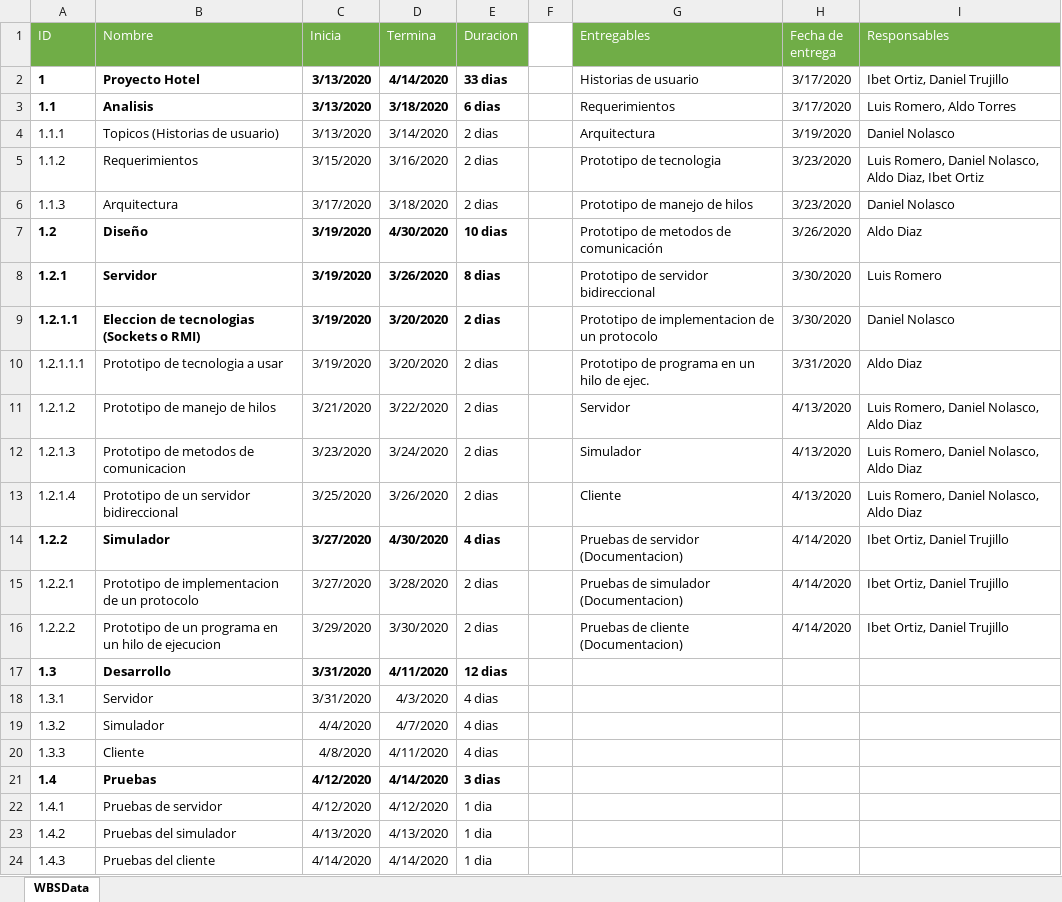
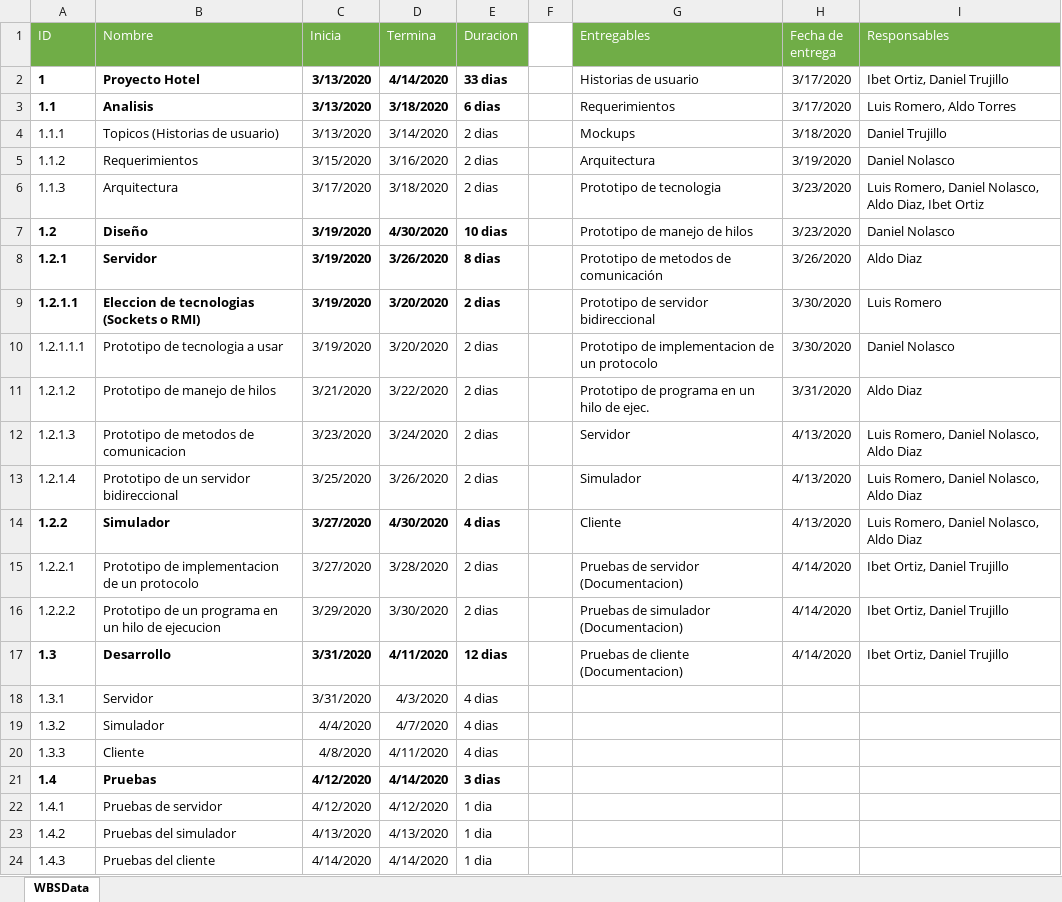
Before and after one commit to Luis501Angel/ProyectoHotel, an Excel workbook: Documentacion/Plan de trabajo - Hotel.xlsx, sheet WBSData, drawn as a sheet; values as stored, in another font and other column widths than the file's, no borders; the diff names each change by its address in the sheet, - before the commit and + after, or states it on an @@ line.

```diff
--- a/Documentacion/Plan de trabajo - Hotel.xlsx (sheet WBSData)
+++ b/Documentacion/Plan de trabajo - Hotel.xlsx (sheet WBSData)
-G4 (Entregables): Arquitectura
+G4 (Entregables): Mockups
-H4 (Fecha de entrega): 3/19/2020
+H4 (Fecha de entrega): 3/18/2020
-I4 (Responsables): Daniel Nolasco
+I4 (Responsables): Daniel Trujillo
-G5 (Entregables): Prototipo de tecnologia
+G5 (Entregables): Arquitectura
-H5 (Fecha de entrega): 3/23/2020
+H5 (Fecha de entrega): 3/19/2020
-I5 (Responsables): Luis Romero, Daniel Nolasco, Aldo Diaz, Ibet Ortiz
+I5 (Responsables): Daniel Nolasco
-G6 (Entregables): Prototipo de manejo de hilos
+G6 (Entregables): Prototipo de tecnologia
-I6 (Responsables): Daniel Nolasco
+I6 (Responsables): Luis Romero, Daniel Nolasco, Aldo Diaz, Ibet Ortiz
-G7 (Entregables): Prototipo de metodos de comunicación
+G7 (Entregables): Prototipo de manejo de hilos
-H7 (Fecha de entrega): 3/26/2020
+H7 (Fecha de entrega): 3/23/2020
-I7 (Responsables): Aldo Diaz
+I7 (Responsables): Daniel Nolasco
-G8 (Entregables): Prototipo de servidor bidireccional
+G8 (Entregables): Prototipo de metodos de comunicación
-H8 (Fecha de entrega): 3/30/2020
+H8 (Fecha de entrega): 3/26/2020
-I8 (Responsables): Luis Romero
+I8 (Responsables): Aldo Diaz
-G9 (Entregables): Prototipo de implementacion de un protocolo
+G9 (Entregables): Prototipo de servidor bidireccional
-I9 (Responsables): Daniel Nolasco
+I9 (Responsables): Luis Romero
-G10 (Entregables): Prototipo de programa en un hilo de ejec.
+G10 (Entregables): Prototipo de implementacion de un protocolo
-H10 (Fecha de entrega): 3/31/2020
+H10 (Fecha de entrega): 3/30/2020
-I10 (Responsables): Aldo Diaz
+I10 (Responsables): Daniel Nolasco
-G11 (Entregables): Servidor
+G11 (Entregables): Prototipo de programa en un hilo de ejec.
-H11 (Fecha de entrega): 4/13/2020
+H11 (Fecha de entrega): 3/31/2020
-I11 (Responsables): Luis Romero, Daniel Nolasco, Aldo Diaz
+I11 (Responsables): Aldo Diaz
-G12 (Entregables): Simulador
+G12 (Entregables): Servidor
-G13 (Entregables): Cliente
+G13 (Entregables): Simulador
-G14 (Entregables): Pruebas de servidor (Documentacion)
+G14 (Entregables): Cliente
-H14 (Fecha de entrega): 4/14/2020
+H14 (Fecha de entrega): 4/13/2020
-I14 (Responsables): Ibet Ortiz, Daniel Trujillo
+I14 (Responsables): Luis Romero, Daniel Nolasco, Aldo Diaz
-G15 (Entregables): Pruebas de simulador (Documentacion)
+G15 (Entregables): Pruebas de servidor (Documentacion)
-G16 (Entregables): Pruebas de cliente (Documentacion)
+G16 (Entregables): Pruebas de simulador (Documentacion)
-G17 (Entregables): (empty)
+G17 (Entregables): Pruebas de cliente (Documentacion)
-H17 (Fecha de entrega): (empty)
+H17 (Fecha de entrega): 4/14/2020
-I17 (Responsables): (empty)
+I17 (Responsables): Ibet Ortiz, Daniel Trujillo
```
Also changed, not shown: 4 other files.
